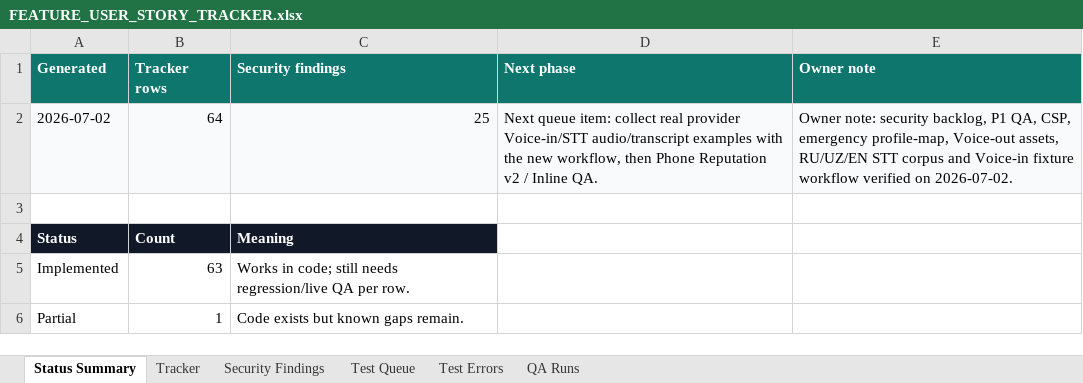
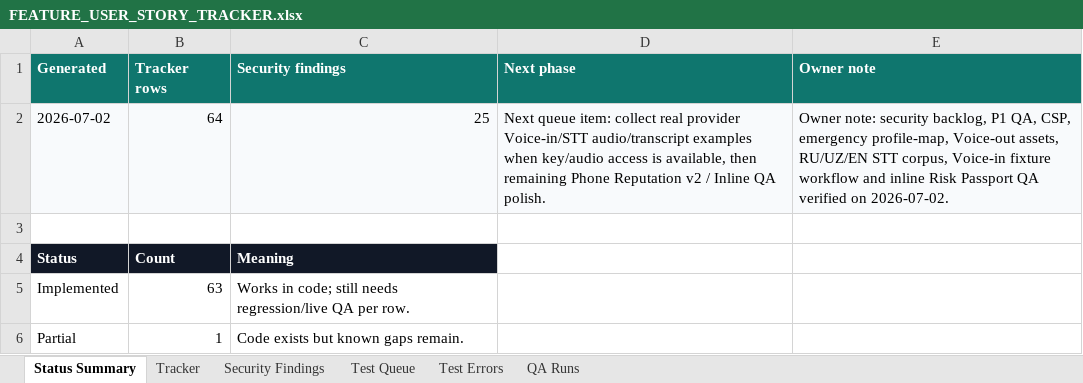
Before and after one commit to Web-pixel-creator/Scam-guard-Main, an Excel workbook: ai_docs/FEATURE_USER_STORY_TRACKER.xlsx, sheet Status Summary, drawn as a sheet; only a part is shown; values as stored, in another font and other column widths than the file's, no borders; the diff names each change by its address in the sheet, - before the commit and + after, or states it on an @@ line.

Commit message:
fix(telegram): reuse risk passport in inline checks

```diff
--- a/ai_docs/FEATURE_USER_STORY_TRACKER.xlsx (sheet Status Summary)
+++ b/ai_docs/FEATURE_USER_STORY_TRACKER.xlsx (sheet Status Summary)
-D2 (Next phase): …audio/transcript examples with the new workflow, then Phone Reputation v2 / Inline QA.
+D2 (Next phase): …audio/transcript examples when key/audio access is available, then remaining Phone Reputation v2 / Inline QA polish.
-E2 (Owner note): …RU/UZ/EN STT corpus and Voice-in fixture workflow verified on…
+E2 (Owner note): …RU/UZ/EN STT corpus, Voice-in fixture workflow and inline Risk Passport QA verified on…
```
Also changed, not shown: sheet QA Runs, 8 other files.
